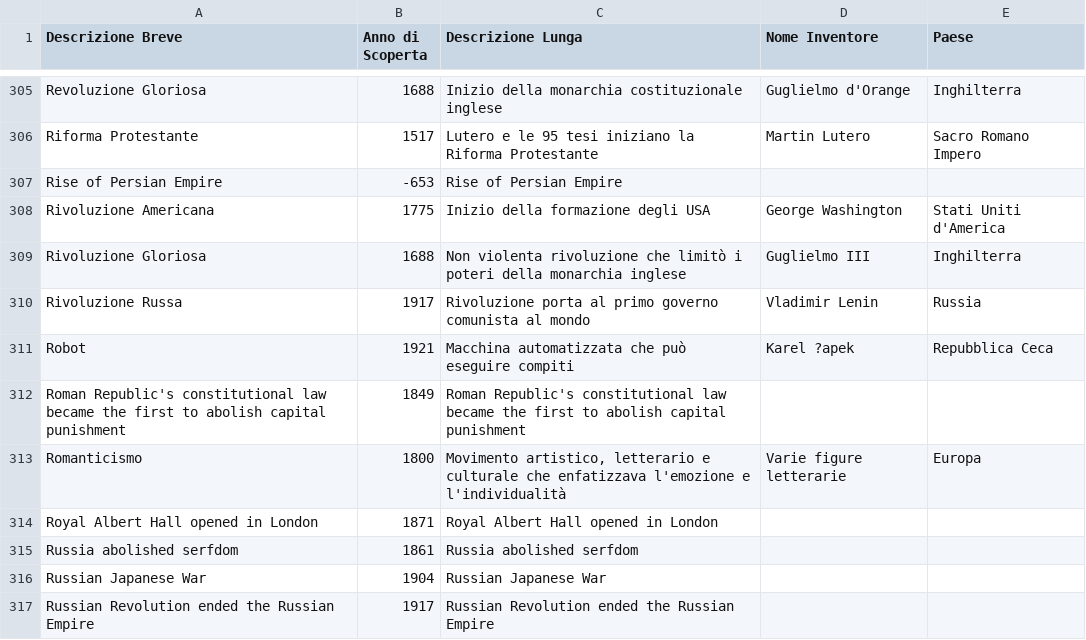
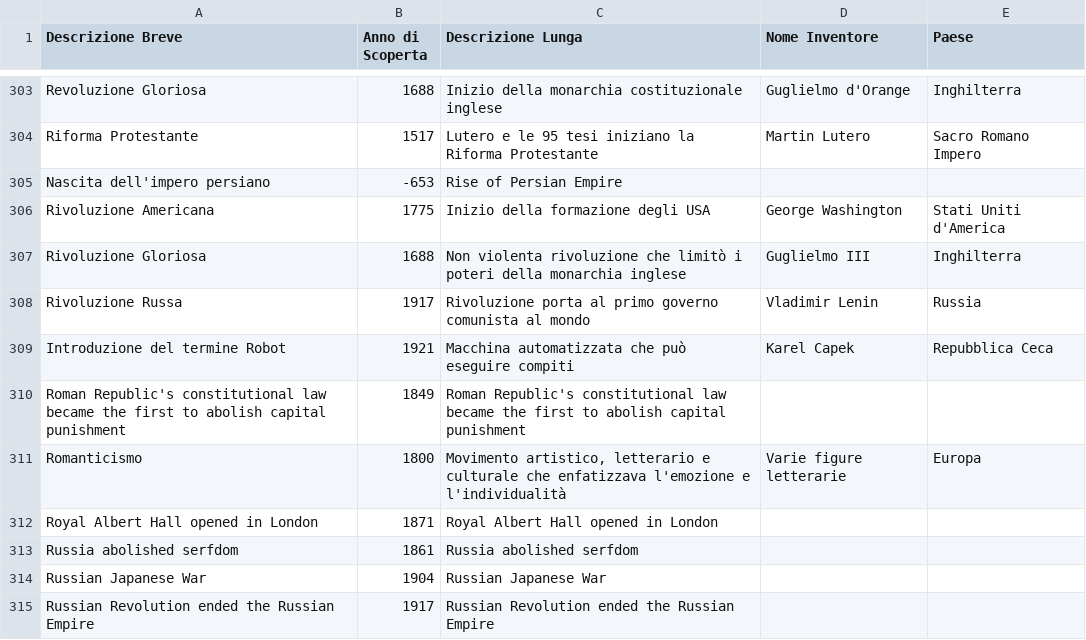
Before and after one commit to frpeddis/TestApp1, a CSV file: events363.csv, drawn as a sheet; only a part is shown, gaps mark what is left out; the diff covers the shown part only.

```diff
--- a/events363.csv
+++ b/events363.csv
@@ -306,3 +304,3 @@ Revoluzione Gloriosa,1688,Inizio della monarchia costituzionale inglese,Guglielm
 Riforma Protestante,1517,Lutero e le 95 tesi iniziano la Riforma Protestante,Martin Lutero,Sacro Romano Impero
-Rise of Persian Empire,-653,Rise of Persian Empire, ,
+Nascita dell'impero persiano,-653,Rise of Persian Empire, ,
 Rivoluzione Americana,1775,Inizio della formazione degli USA,George Washington,Stati Uniti d'America
@@ -310,3 +308,3 @@ Rivoluzione Gloriosa,1688,Non violenta rivoluzione che limitò i poteri della mo
 Rivoluzione Russa,1917,Rivoluzione porta al primo governo comunista al mondo,Vladimir Lenin,Russia
-Robot,1921,Macchina automatizzata che può eseguire compiti,Karel ?apek,Repubblica Ceca
+Introduzione del termine Robot,1921,Macchina automatizzata che può eseguire compiti,Karel Capek,Repubblica Ceca
 Roman Republic's constitutional law became the first to abolish capital punishment,1849,Roman Republic's constitutional law became the first to abolish capital punishment, ,
```
Also changed, not shown: 2 removed rows and 11 edited cells elsewhere in this file.
